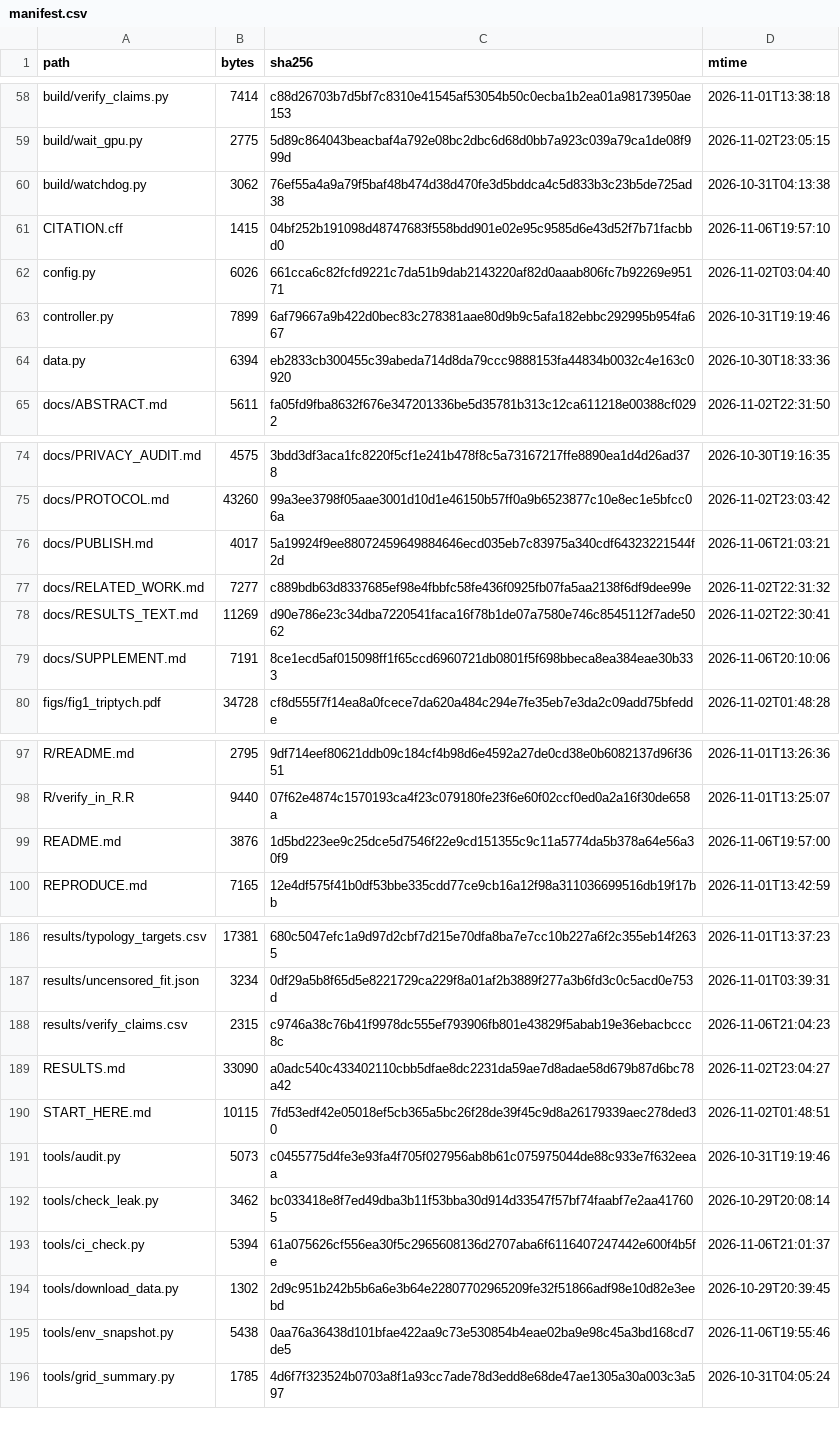
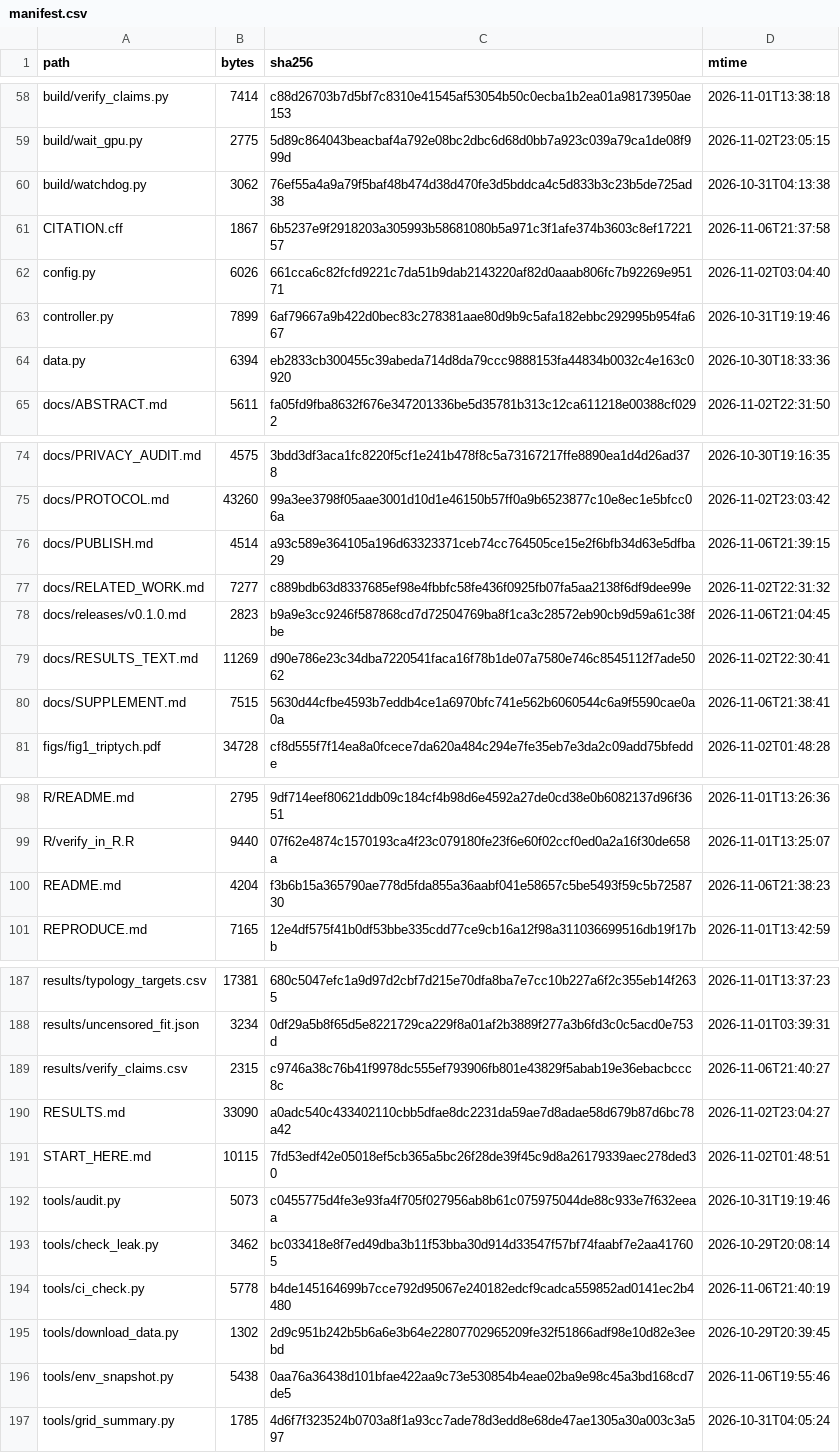
Before and after one commit to wyw-yy/medmem-law, a CSV file: results/manifest.csv, drawn as a sheet; only a part is shown, gaps mark what is left out.

```diff
--- a/results/manifest.csv
+++ b/results/manifest.csv
@@ -60,3 +60,3 @@ build/wait_gpu.py,2775,5d89c864043beacbaf4a792e08bc2dbc6d68d0bb7a923c039a79ca1de
 build/watchdog.py,3062,76ef55a4a9a79f5baf48b474d38d470fe3d5bddca4c5d833b3c23b5de725ad38,2026-10-31T04:13:38
-CITATION.cff,1415,04bf252b191098d48747683f558bdd901e02e95c9585d6e43d52f7b71facbbd0,2026-11-06T19:57:10
+CITATION.cff,1867,6b5237e9f2918203a305993b58681080b5a971c3f1afe374b3603c8ef1722157,2026-11-06T21:37:58
 config.py,6026,661cca6c82fcfd9221c7da51b9dab2143220af82d0aaab806fc7b92269e95171,2026-11-02T03:04:40
@@ -75,6 +75,7 @@ docs/PRIVACY_AUDIT.md,4575,3bdd3df3aca1fc8220f5cf1e241b478f8c5a73167217ffe8890ea
 docs/PROTOCOL.md,43260,99a3ee3798f05aae3001d10d1e46150b57ff0a9b6523877c10e8ec1e5bfcc06a,2026-11-02T23:03:42
-docs/PUBLISH.md,4017,5a19924f9ee88072459649884646ecd035eb7c83975a340cdf64323221544f2d,2026-11-06T21:03:21
+docs/PUBLISH.md,4514,a93c589e364105a196d63323371ceb74cc764505ce15e2f6bfb34d63e5dfba29,2026-11-06T21:39:15
 docs/RELATED_WORK.md,7277,c889bdb63d8337685ef98e4fbbfc58fe436f0925fb07fa5aa2138f6df9dee99e,2026-11-02T22:31:32
+docs/releases/v0.1.0.md,2823,b9a9e3cc9246f587868cd7d72504769ba8f1ca3c28572eb90cb9d59a61c38fbe,2026-11-06T21:04:45
 docs/RESULTS_TEXT.md,11269,d90e786e23c34dba7220541faca16f78b1de07a7580e746c8545112f7ade5062,2026-11-02T22:30:41
-docs/SUPPLEMENT.md,7191,8ce1ecd5af015098ff1f65ccd6960721db0801f5f698bbeca8ea384eae30b333,2026-11-06T20:10:06
+docs/SUPPLEMENT.md,7515,5630d44cfbe4593b7eddb4ce1a6970bfc741e562b6060544c6a9f5590cae0a0a,2026-11-06T21:38:41
 figs/fig1_triptych.pdf,34728,cf8d555f7f14ea8a0fcece7da620a484c294e7fe35eb7e3da2c09add75bfedde,2026-11-02T01:48:28
@@ -98,3 +99,3 @@ R/README.md,2795,9df714eef80621ddb09c184cf4b98d6e4592a27de0cd38e0b6082137d96f365
 R/verify_in_R.R,9440,07f62e4874c1570193ca4f23c079180fe23f6e60f02ccf0ed0a2a16f30de658a,2026-11-01T13:25:07
-README.md,3876,1d5bd223ee9c25dce5d7546f22e9cd151355c9c11a5774da5b378a64e56a30f9,2026-11-06T19:57:00
+README.md,4204,f3b6b15a365790ae778d5fda855a36aabf041e58657c5be5493f59c5b7258730,2026-11-06T21:38:23
 REPRODUCE.md,7165,12e4df575f41b0df53bbe335cdd77ce9cb16a12f98a311036699516db19f17bb,2026-11-01T13:42:59
@@ -187,3 +188,3 @@ results/typology_targets.csv,17381,680c5047efc1a9d97d2cbf7d215e70dfa8ba7e7cc10b2
 results/uncensored_fit.json,3234,0df29a5b8f65d5e8221729ca229f8a01af2b3889f277a3b6fd3c0c5acd0e753d,2026-11-01T03:39:31
-results/verify_claims.csv,2315,c9746a38c76b41f9978dc555ef793906fb801e43829f5abab19e36ebacbccc8c,2026-11-06T21:04:23
+results/verify_claims.csv,2315,c9746a38c76b41f9978dc555ef793906fb801e43829f5abab19e36ebacbccc8c,2026-11-06T21:40:27
 RESULTS.md,33090,a0adc540c433402110cbb5dfae8dc2231da59ae7d8adae58d679b87d6bc78a42,2026-11-02T23:04:27
@@ -192,3 +193,3 @@ tools/audit.py,5073,c0455775d4fe3e93fa4f705f027956ab8b61c075975044de88c933e7f632
 tools/check_leak.py,3462,bc033418e8f7ed49dba3b11f53bba30d914d33547f57bf74faabf7e2aa417605,2026-10-29T20:08:14
-tools/ci_check.py,5394,61a075626cf556ea30f5c2965608136d2707aba6f6116407247442e600f4b5fe,2026-11-06T21:01:37
+tools/ci_check.py,5778,b4de145164699b7cce792d95067e240182edcf9cadca559852ad0141ec2b4480,2026-11-06T21:40:19
 tools/download_data.py,1302,2d9c951b242b5b6a6e3b64e22807702965209fe32f51866adf98e10d82e3eebd,2026-10-29T20:39:45
```
Also changed, not shown: 7 other files.
